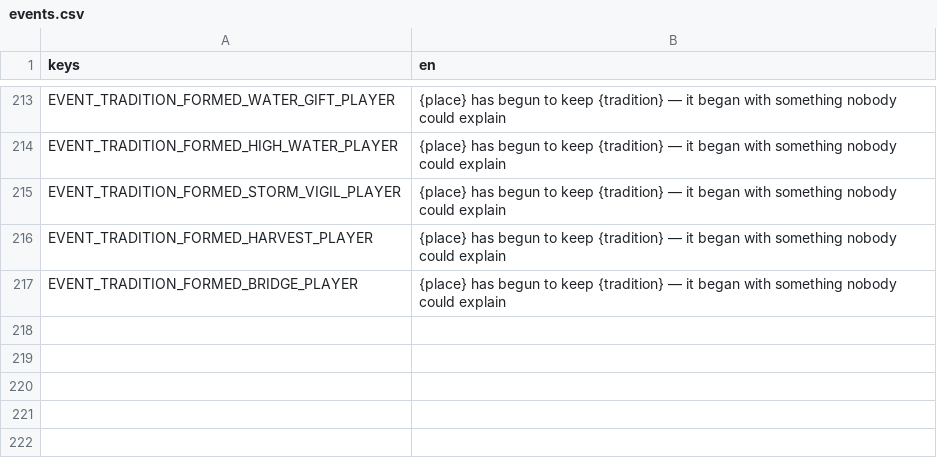
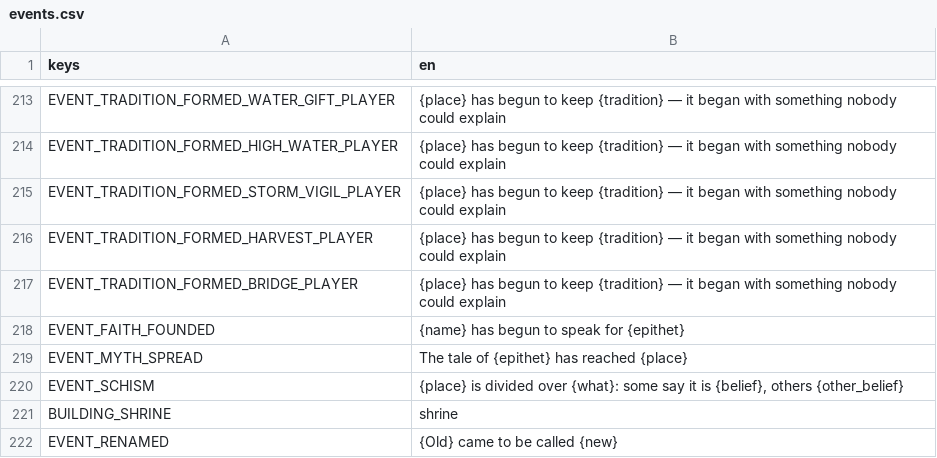
Before and after one commit to happihack/MyWorld, a CSV file: data/text/events.csv, drawn as a sheet; only a part is shown, gaps mark what is left out.

```diff
--- a/data/text/events.csv
+++ b/data/text/events.csv
@@ -217 +217,6 @@ EVENT_TRADITION_FORMED_HARVEST_PLAYER,"{place} has begun to keep {tradition} —
 EVENT_TRADITION_FORMED_BRIDGE_PLAYER,"{place} has begun to keep {tradition} — it began with something nobody could explain"
+EVENT_FAITH_FOUNDED,"{name} has begun to speak for {epithet}"
+EVENT_MYTH_SPREAD,"The tale of {epithet} has reached {place}"
+EVENT_SCHISM,"{place} is divided over {what}: some say it is {belief}, others {other_belief}"
+BUILDING_SHRINE,"shrine"
+EVENT_RENAMED,"{Old} came to be called {new}"
```
Also changed, not shown: data/text/history.csv, 31 other files.
